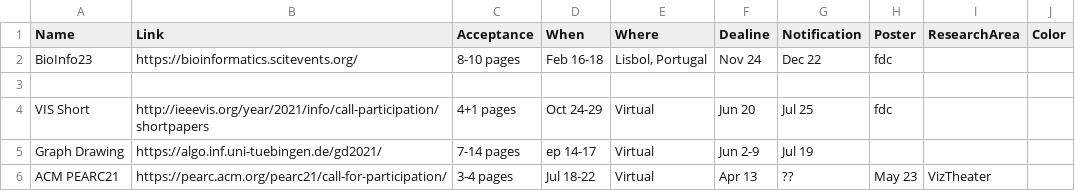
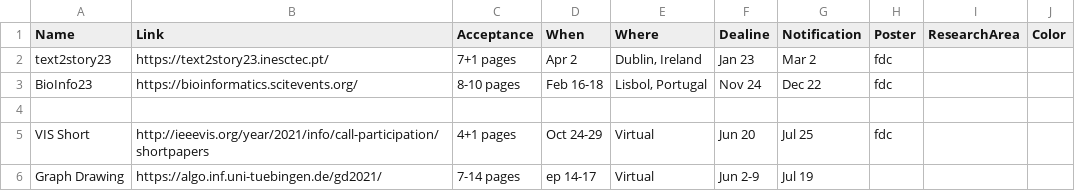
Before and after one commit to iDataVisualizationLab/idatavisualizationlab.github.io, a TSV file: data/conferences.tsv, drawn as a sheet; only a part is shown; the shorter side is filled out with more unchanged rows; the diff names each change by its address in the sheet, - before the commit and + after, or states it on an @@ line.

Commit message:
Update conferences.tsv

```diff
--- a/data/conferences.tsv
+++ b/data/conferences.tsv
+row 2: text2story23 | https://text2story23.inesctec.pt/ | 7+1 pages | Apr 2 | Dublin, Ireland | Jan 23 | Mar 2 | fdc
```
